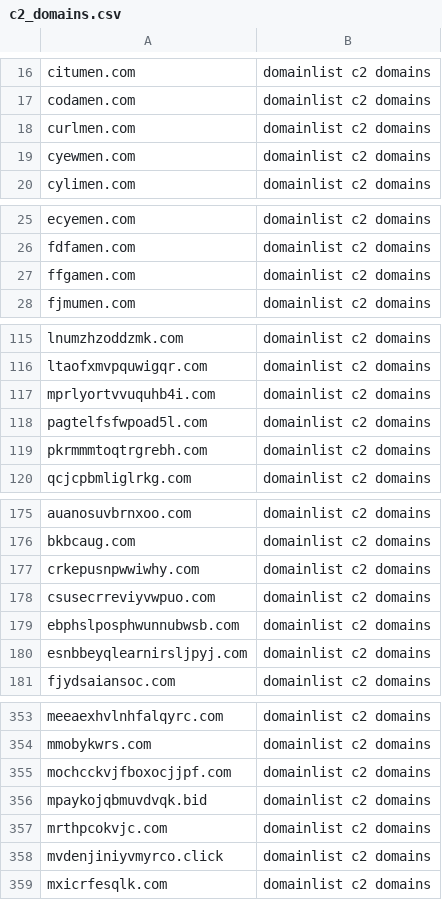
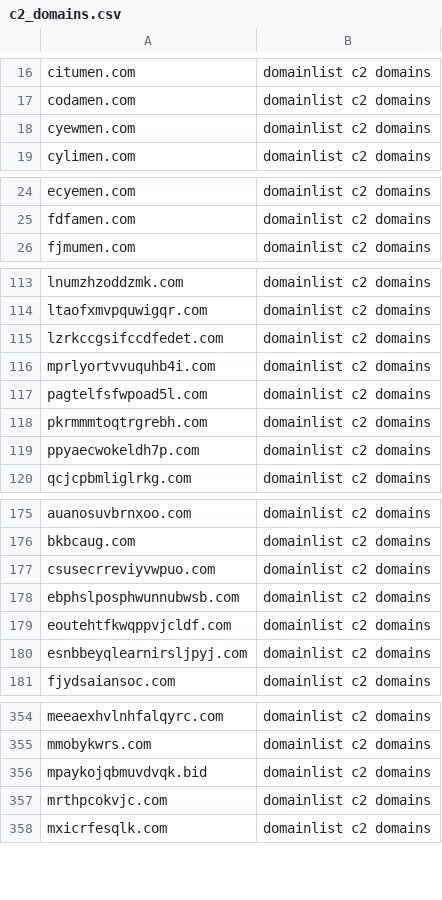
Before and after one commit to sinjukukawataro/20180511, a CSV file: c2_domains.csv, drawn as a sheet; only a part is shown, gaps mark what is left out; the diff covers the shown part only.

Commit message:
update_20190329_180255

```diff
--- a/c2_domains.csv
+++ b/c2_domains.csv
@@ -17,3 +17,2 @@ citumen.com,domainlist c2 domains
 codamen.com,domainlist c2 domains
-curlmen.com,domainlist c2 domains
 cyewmen.com,domainlist c2 domains
@@ -26,3 +25,2 @@ ecyemen.com,domainlist c2 domains
 fdfamen.com,domainlist c2 domains
-ffgamen.com,domainlist c2 domains
 fjmumen.com,domainlist c2 domains
@@ -116,2 +114,3 @@ lnumzhzoddzmk.com,domainlist c2 domains
 ltaofxmvpquwigqr.com,domainlist c2 domains
+lzrkccgsifccdfedet.com,domainlist c2 domains
 mprlyortvvuquhb4i.com,domainlist c2 domains
@@ -119,2 +118,3 @@ pagtelfsfwpoad5l.com,domainlist c2 domains
 pkrmmmtoqtrgrebh.com,domainlist c2 domains
+ppyaecwokeldh7p.com,domainlist c2 domains
 qcjcpbmliglrkg.com,domainlist c2 domains
@@ -176,5 +176,5 @@ auanosuvbrnxoo.com,domainlist c2 domains
 bkbcaug.com,domainlist c2 domains
-crkepusnpwwiwhy.com,domainlist c2 domains
 csusecrreviyvwpuo.com,domainlist c2 domains
 ebphslposphwunnubwsb.com,domainlist c2 domains
+eoutehtfkwqppvjcldf.com,domainlist c2 domains
 esnbbeyqlearnirsljpyj.com,domainlist c2 domains
@@ -354,6 +355,4 @@ meeaexhvlnhfalqyrc.com,domainlist c2 domains
 mmobykwrs.com,domainlist c2 domains
-mochcckvjfboxocjjpf.com,domainlist c2 domains
 mpaykojqbmuvdvqk.bid,domainlist c2 domains
 mrthpcokvjc.com,domainlist c2 domains
-mvdenjiniyvmyrco.click,domainlist c2 domains
 mxicrfesqlk.com,domainlist c2 domains
```
Also changed, not shown: 4 added rows and 2 removed rows elsewhere in this file.
